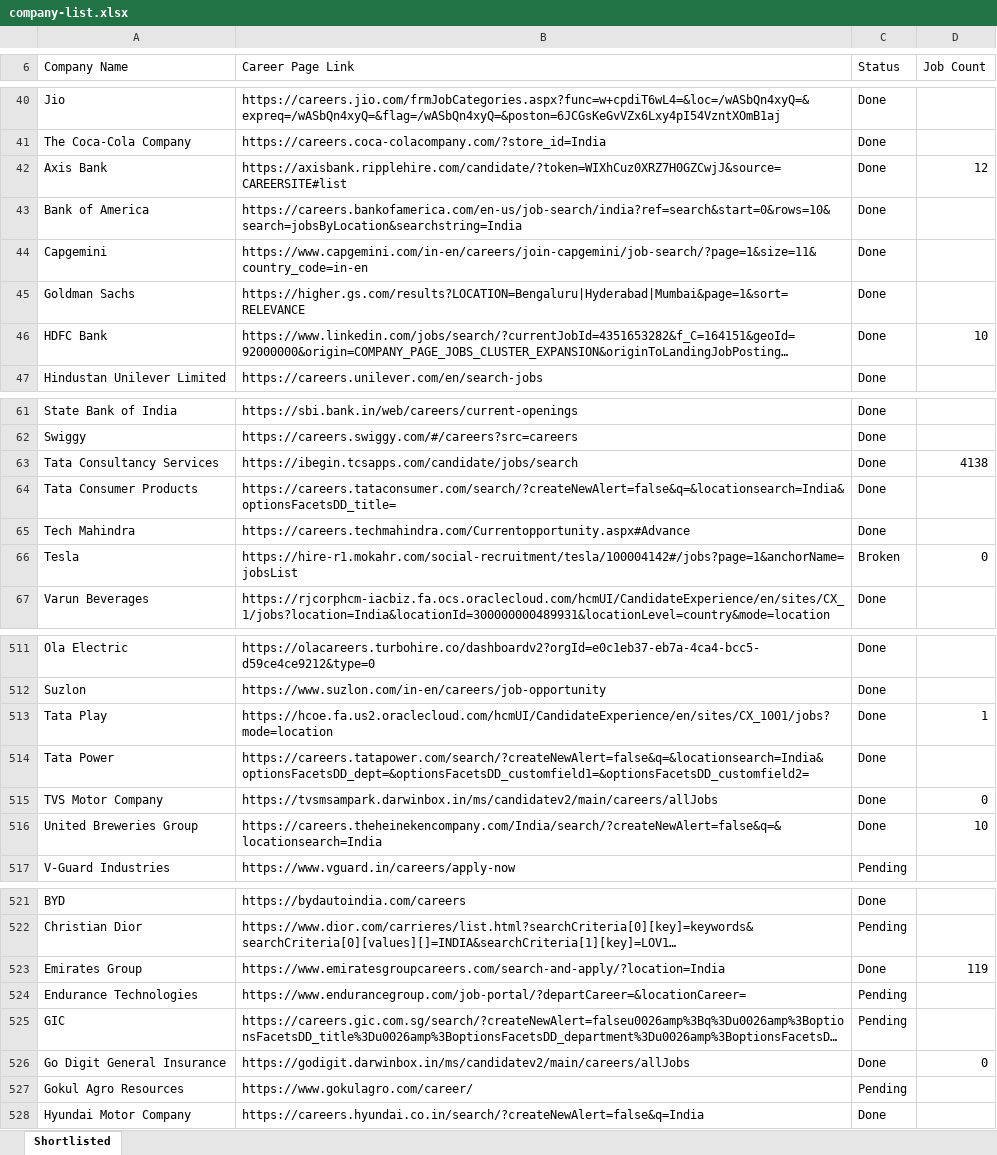
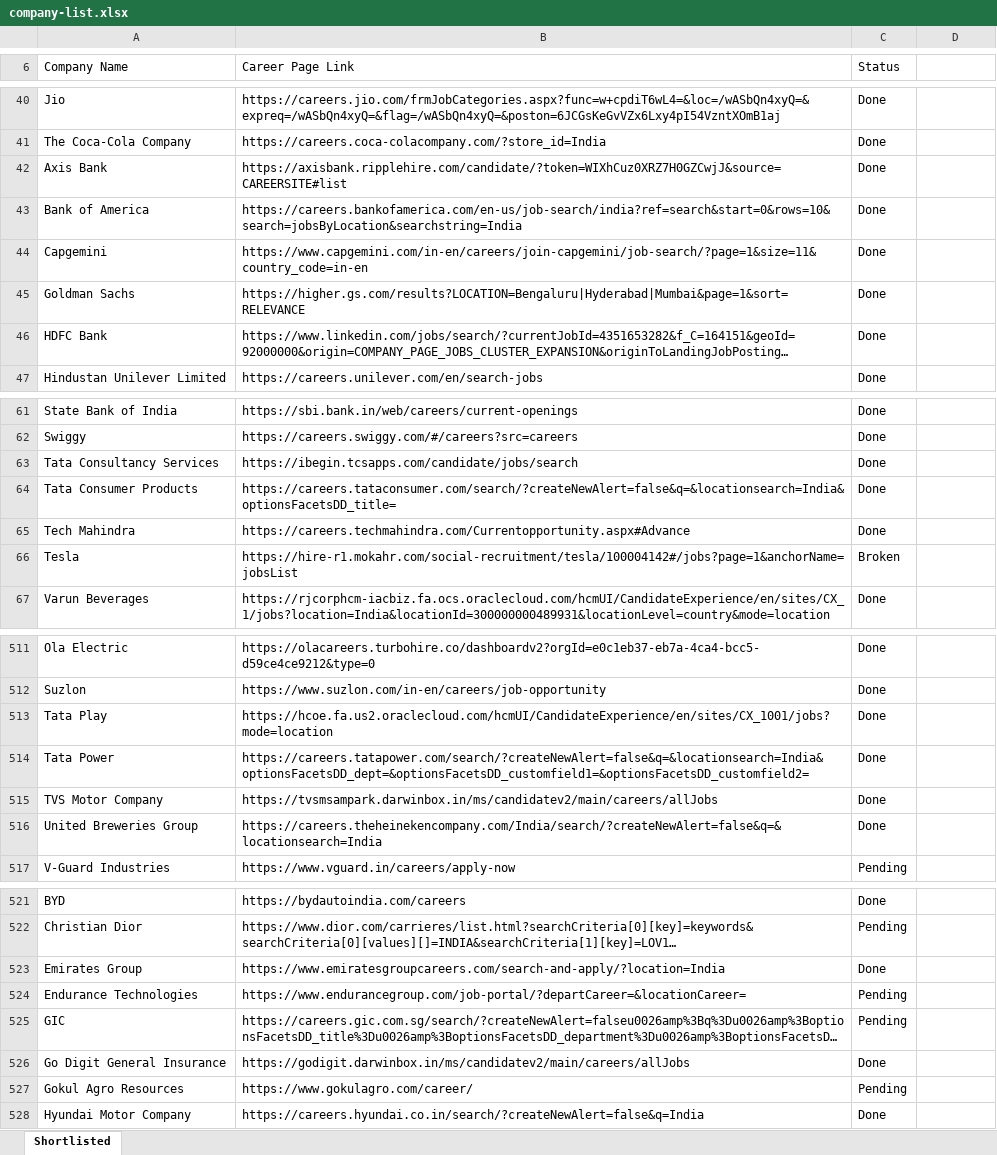
Before and after one commit to ivishalchaubey/job-scrapper, an Excel workbook: company-list.xlsx, sheet Shortlisted, drawn as a sheet; only a part is shown, gaps mark what is left out; long unchanged cells end in …; values as stored, in another font and other column widths than the file's, no cell formats; the diff covers the shown part only; the diff names each change by its address in the sheet, - before the commit and + after, or states it on an @@ line.

```diff
--- a/company-list.xlsx (sheet Shortlisted)
+++ b/company-list.xlsx (sheet Shortlisted)
-D6: Job Count
+D6: (empty)
-D42: 12
+D42: (empty)
-D46: 10
+D46: (empty)
-D63: 4138
+D63: (empty)
-D66: 0
+D66: (empty)
-D513: 1
+D513: (empty)
-D515: 0
+D515: (empty)
-D516: 10
+D516: (empty)
-D523: 119
+D523: (empty)
-D526: 0
+D526: (empty)
```
Also changed, not shown: 40 edited cells elsewhere in this sheet, cell formats, 26 other files.
